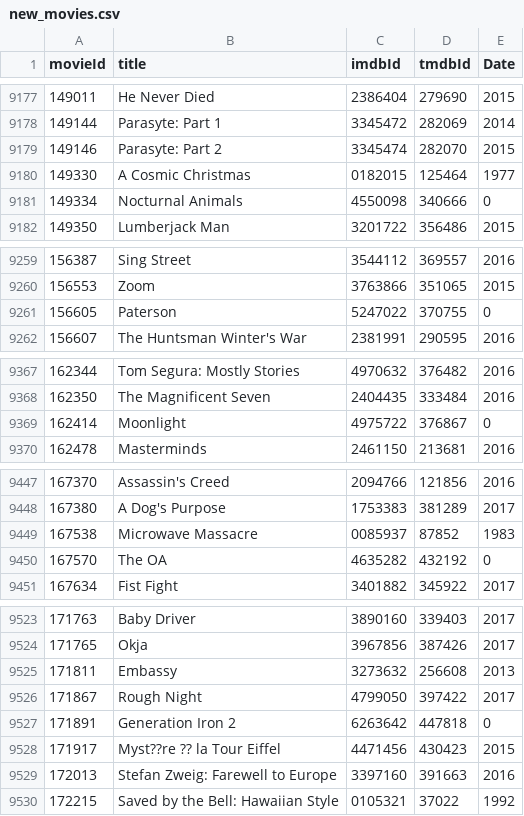
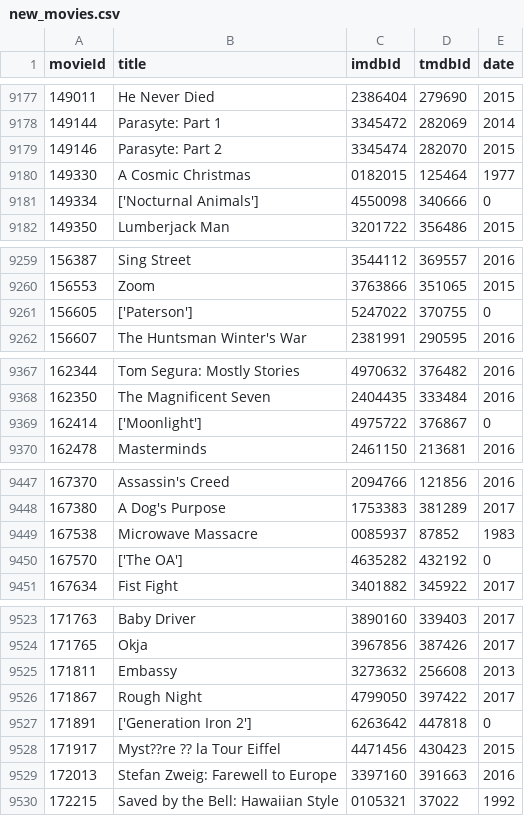
Before and after one commit to hiiamyue/mysql-database, a CSV file: Normalised/new_movies.csv, drawn as a sheet; only a part is shown, gaps mark what is left out; the diff covers the shown part only.

```diff
--- a/Normalised/new_movies.csv
+++ b/Normalised/new_movies.csv
@@ -1 +1 @@
-movieId,title,imdbId,tmdbId,Date
+movieId,title,imdbId,tmdbId,date
@@ -9180,3 +9180,3 @@ movieId,title,imdbId,tmdbId,Date
 149330,A Cosmic Christmas,0182015,125464,1977
-149334,Nocturnal Animals,4550098,340666,0
+149334,['Nocturnal Animals'],4550098,340666,0
 149350,Lumberjack Man,3201722,356486,2015
@@ -9260,3 +9260,3 @@ movieId,title,imdbId,tmdbId,Date
 156553,Zoom,3763866,351065,2015
-156605,Paterson,5247022,370755,0
+156605,['Paterson'],5247022,370755,0
 156607,The Huntsman Winter's War,2381991,290595,2016
@@ -9368,3 +9368,3 @@ movieId,title,imdbId,tmdbId,Date
 162350,The Magnificent Seven,2404435,333484,2016
-162414,Moonlight,4975722,376867,0
+162414,['Moonlight'],4975722,376867,0
 162478,Masterminds,2461150,213681,2016
@@ -9449,3 +9449,3 @@ movieId,title,imdbId,tmdbId,Date
 167538,Microwave Massacre,0085937,87852,1983
-167570,The OA,4635282,432192,0
+167570,['The OA'],4635282,432192,0
 167634,Fist Fight,3401882,345922,2017
@@ -9526,3 +9526,3 @@ movieId,title,imdbId,tmdbId,Date
 171867,Rough Night,4799050,397422,2017
-171891,Generation Iron 2,6263642,447818,0
+171891,['Generation Iron 2'],6263642,447818,0
 171917,Myst??re ?? la Tour Eiffel,4471456,430423,2015
```
Also changed, not shown: 7 edited cells elsewhere in this file, 2 other files.
